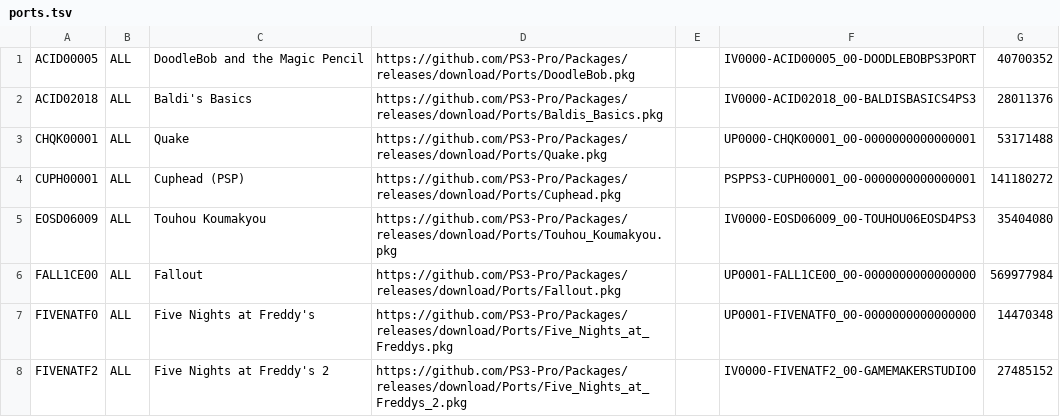
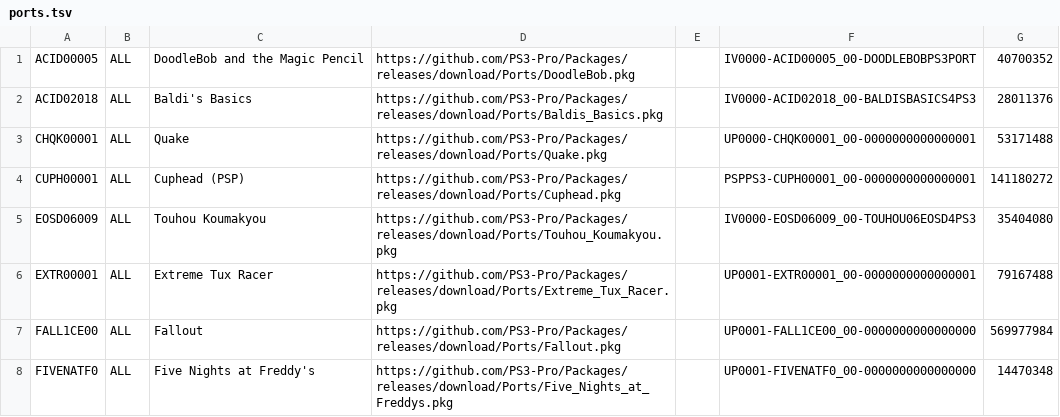
Before and after one commit to PS3-Pro/PSN-Content, a TSV file: resources/database/content/unofficial/ports.tsv, drawn as a sheet; only a part is shown; the shorter side is filled out with more unchanged rows; the diff names each change by its address in the sheet, - before the commit and + after, or states it on an @@ line.

Commit message:
Release

```diff
--- a/resources/database/content/unofficial/ports.tsv
+++ b/resources/database/content/unofficial/ports.tsv
+row 6: EXTR00001 | ALL | Extreme Tux Racer | https://github.com/PS3-Pro/Packages/releases/download/Ports/Extreme_Tux_Racer.pkg |  | UP0001-EXTR00001_00-0000000000000001 | 79167488
```
